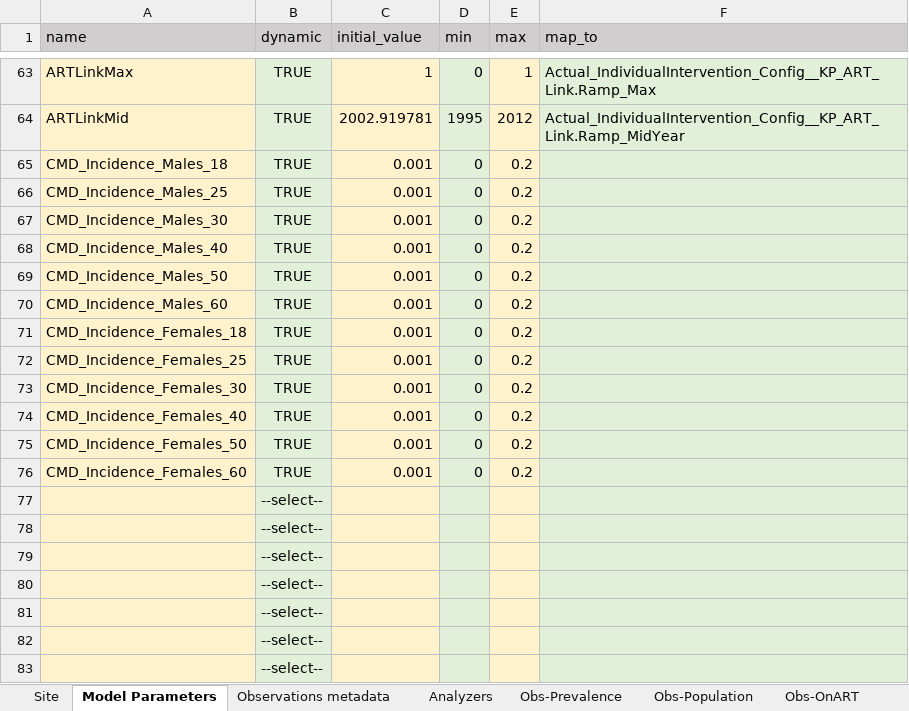
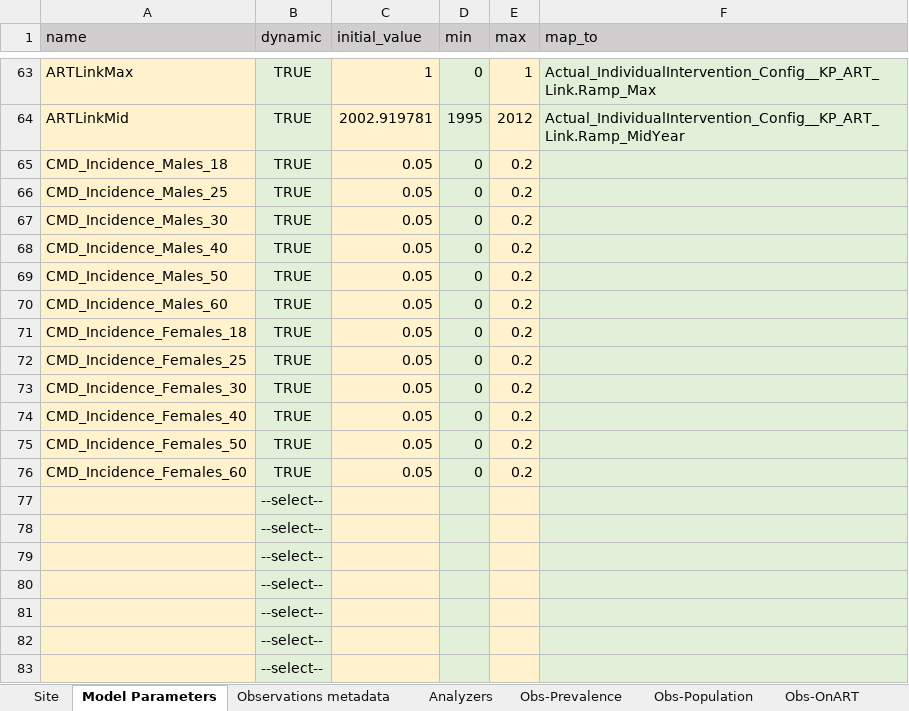
Before and after one commit to BershteynLab/MATUMAINI, an Excel workbook: 202301_Nyanza_Baseline_MalariaOngoing/Data/calibration_ingest_form_Nyanza_MATUMAINI.xlsm, sheet Model Parameters, drawn as a sheet; only a part is shown, gaps mark what is left out; values as stored, in another font and other column widths than the file's, no borders; conditional formats not drawn; the diff names each change by its address in the sheet, - before the commit and + after, or states it on an @@ line.

Commit message:
Experimenting with reweighting the CMD prevalence targets for calibration

```diff
--- a/202301_Nyanza_Baseline_MalariaOngoing/Data/calibration_ingest_form_Nyanza_MATUMAINI.xlsm (sheet Model Parameters)
+++ b/202301_Nyanza_Baseline_MalariaOngoing/Data/calibration_ingest_form_Nyanza_MATUMAINI.xlsm (sheet Model Parameters)
-C65:C76 (initial_value): 0.001
+C65:C76 (initial_value): 0.05
```
Also changed, not shown: sheet Analyzers, 5 other files.
